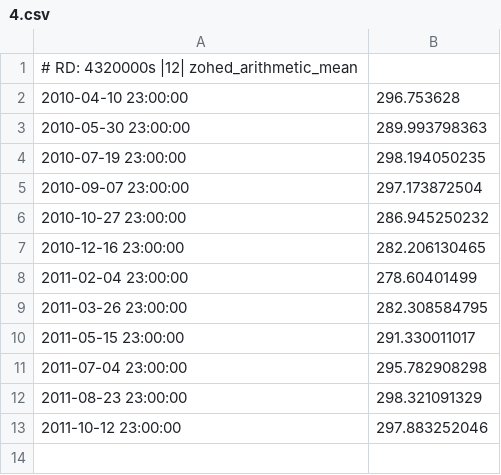
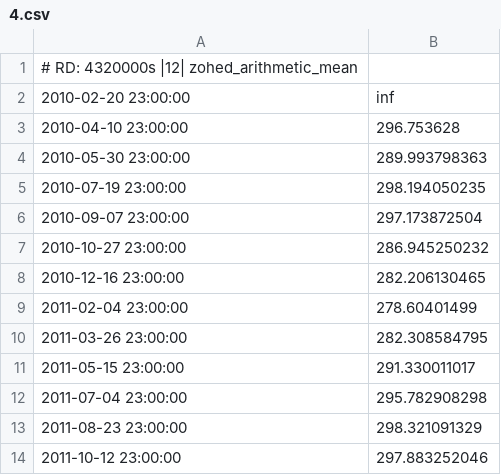
Before and after one commit to allusa/tesi, a CSV file: src/experiments/trunk/isense/mrdb-matriu0/4.csv, drawn as a sheet.

```diff
--- a/src/experiments/trunk/isense/mrdb-matriu0/4.csv
+++ b/src/experiments/trunk/isense/mrdb-matriu0/4.csv
@@ -1,2 +1,3 @@
 # RD: 4320000s |12| zohed_arithmetic_mean
+2010-02-20 23:00:00,inf
 2010-04-10 23:00:00,296.753628
```
Also changed, not shown: 3 other files.
